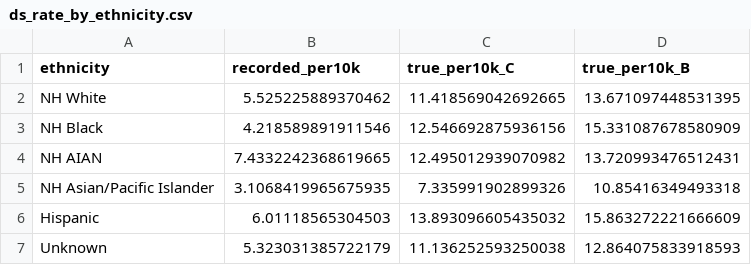
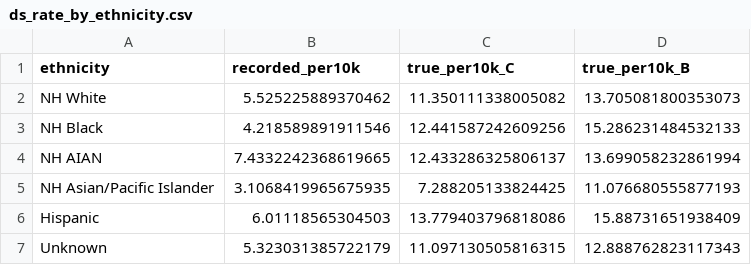
Before and after one commit to dspopulations/us-birth-certificates, a CSV file: notes/figures/ds_rate_by_ethnicity.csv, drawn as a sheet.

```diff
--- a/notes/figures/ds_rate_by_ethnicity.csv
+++ b/notes/figures/ds_rate_by_ethnicity.csv
@@ -1,7 +1,7 @@
 ethnicity,recorded_per10k,true_per10k_C,true_per10k_B
-NH White,5.525225889370462,11.418569042692665,13.671097448531395
-NH Black,4.218589891911546,12.546692875936156,15.331087678580909
-NH AIAN,7.4332242368619665,12.495012939070982,13.720993476512431
-NH Asian/Pacific Islander,3.1068419965675935,7.335991902899326,10.85416349493318
-Hispanic,6.01118565304503,13.893096605435032,15.863272221666609
-Unknown,5.323031385722179,11.136252593250038,12.864075833918593
+NH White,5.525225889370462,11.350111338005082,13.705081800353073
+NH Black,4.218589891911546,12.441587242609256,15.286231484532133
+NH AIAN,7.4332242368619665,12.433286325806137,13.699058232861994
+NH Asian/Pacific Islander,3.1068419965675935,7.288205133824425,11.076680555877193
+Hispanic,6.01118565304503,13.779403796818086,15.88731651938409
+Unknown,5.323031385722179,11.097130505816315,12.888762823117343
```
Also changed, not shown: notes/figures/age_termination_reduction.csv, notes/figures/education_termination_gradient.csv, 18 other files.
